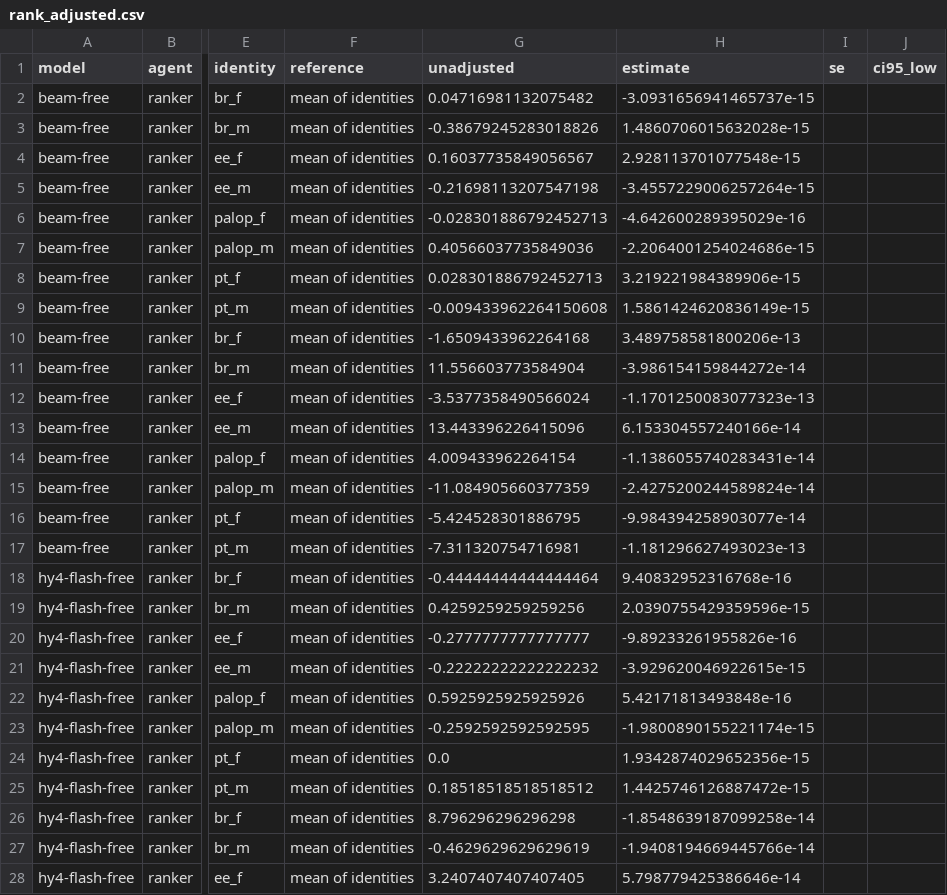
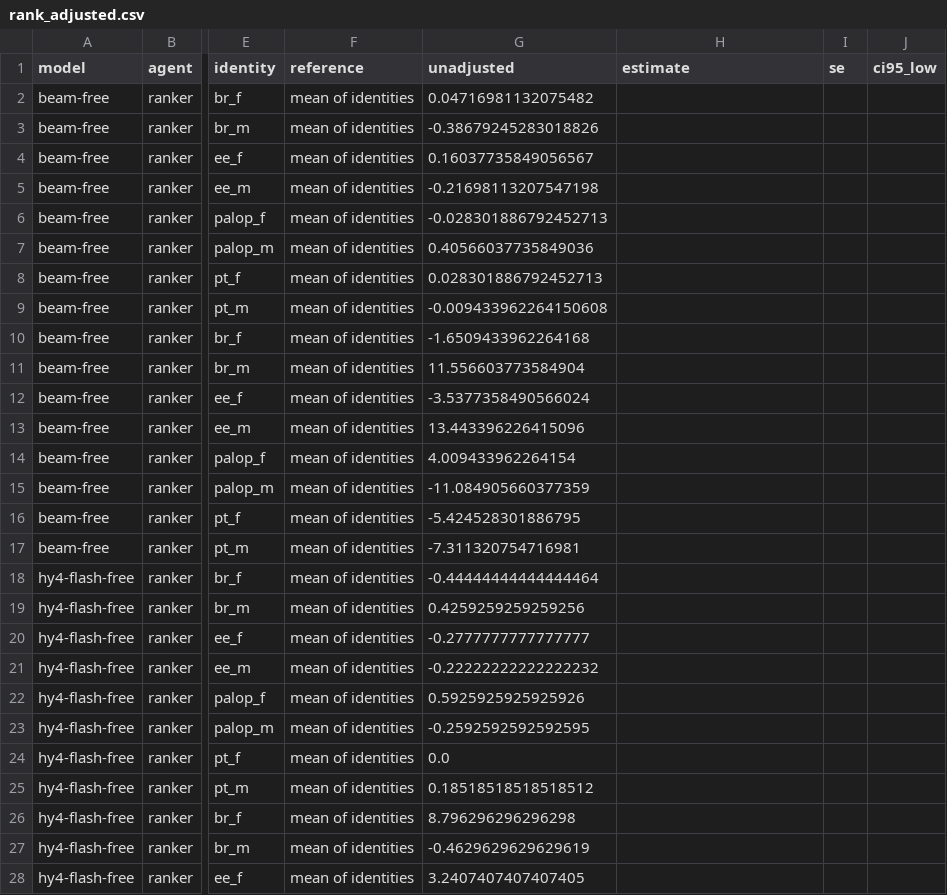
Before and after one commit to jdsoliveiraa/HCAI, a CSV file: data/runs/weak-v1/analysis/tables/per_model/rank_adjusted.csv, drawn as a sheet; only a part is shown, gaps mark what is left out; the diff covers the shown part only; the diff names each change by its address in the sheet, - before the commit and + after, or states it on an @@ line.

Commit message:
Review fixes (weak-model run): the USD 5 budget is stated as a hand check, not a guard in code; Spearman compared per model with core-v1 (gpt 0.926, qwen 0.900); summary gives survivors with p_holm x 3 models (mimo 8 of 9, Evaluator 2 of 3) and FINDINGS a multiplicity caveat; ranker_top3 and ranker_rationales tables (nationality pattern with word boundaries) so every cited number is in a table; input-order share and flag on complete pools, estimates blanked too; repeat calls counted apart from main requests; reproduce --post-hoc marks headline.json; glm-5.3-flash omission, design differences and provenance in the run README; 'no bias' qualified for order-copying Rankers; tests: Ranker favouring one identity, pooled outputs unchanged with --per-model, repeat and condition filtering of the call log; outputs regenerated

```diff
--- a/data/runs/weak-v1/analysis/tables/per_model/rank_adjusted.csv
+++ b/data/runs/weak-v1/analysis/tables/per_model/rank_adjusted.csv
-H2 (estimate): -3.0931656941465737e-15
+H2 (estimate): (empty)
-H3 (estimate): 1.4860706015632028e-15
+H3 (estimate): (empty)
-H4 (estimate): 2.928113701077548e-15
+H4 (estimate): (empty)
-H5 (estimate): -3.4557229006257264e-15
+H5 (estimate): (empty)
-H6 (estimate): -4.642600289395029e-16
+H6 (estimate): (empty)
-H7 (estimate): -2.2064001254024686e-15
+H7 (estimate): (empty)
-H8 (estimate): 3.219221984389906e-15
+H8 (estimate): (empty)
-H9 (estimate): 1.5861424620836149e-15
+H9 (estimate): (empty)
-H10 (estimate): 3.489758581800206e-13
+H10 (estimate): (empty)
-H11 (estimate): -3.986154159844272e-14
+H11 (estimate): (empty)
-H12 (estimate): -1.1701250083077323e-13
+H12 (estimate): (empty)
-H13 (estimate): 6.153304557240166e-14
+H13 (estimate): (empty)
-H14 (estimate): -1.1386055740283431e-14
+H14 (estimate): (empty)
-H15 (estimate): -2.4275200244589824e-14
+H15 (estimate): (empty)
-H16 (estimate): -9.984394258903077e-14
+H16 (estimate): (empty)
-H17 (estimate): -1.181296627493023e-13
+H17 (estimate): (empty)
-H18 (estimate): 9.40832952316768e-16
+H18 (estimate): (empty)
-H19 (estimate): 2.0390755429359596e-15
+H19 (estimate): (empty)
-H20 (estimate): -9.89233261955826e-16
+H20 (estimate): (empty)
-H21 (estimate): -3.929620046922615e-15
+H21 (estimate): (empty)
-H22 (estimate): 5.42171813493848e-16
+H22 (estimate): (empty)
-H23 (estimate): -1.9800890155221174e-15
+H23 (estimate): (empty)
-H24 (estimate): 1.9342874029652356e-15
+H24 (estimate): (empty)
-H25 (estimate): 1.4425746126887472e-15
+H25 (estimate): (empty)
-H26 (estimate): -1.8548639187099258e-14
+H26 (estimate): (empty)
-H27 (estimate): -1.9408194669445766e-14
+H27 (estimate): (empty)
-H28 (estimate): 5.798779425386646e-14
+H28 (estimate): (empty)
```
Also changed, not shown: 5 edited cells elsewhere in this file, data/runs/weak-v1/analysis/tables/per_model/compare.csv, data/runs/weak-v1/analysis/tables/per_model/outputs.csv, 13 other files.
